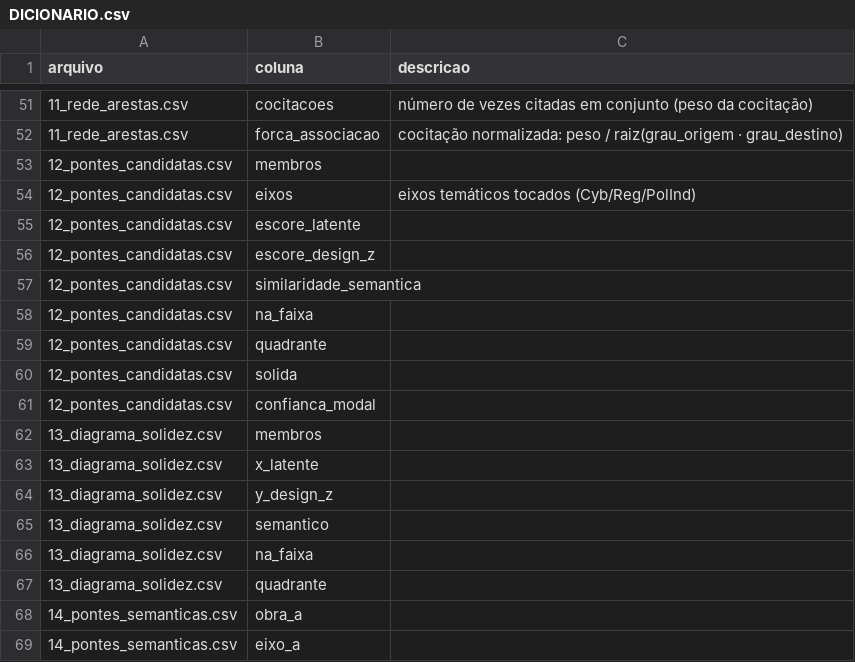
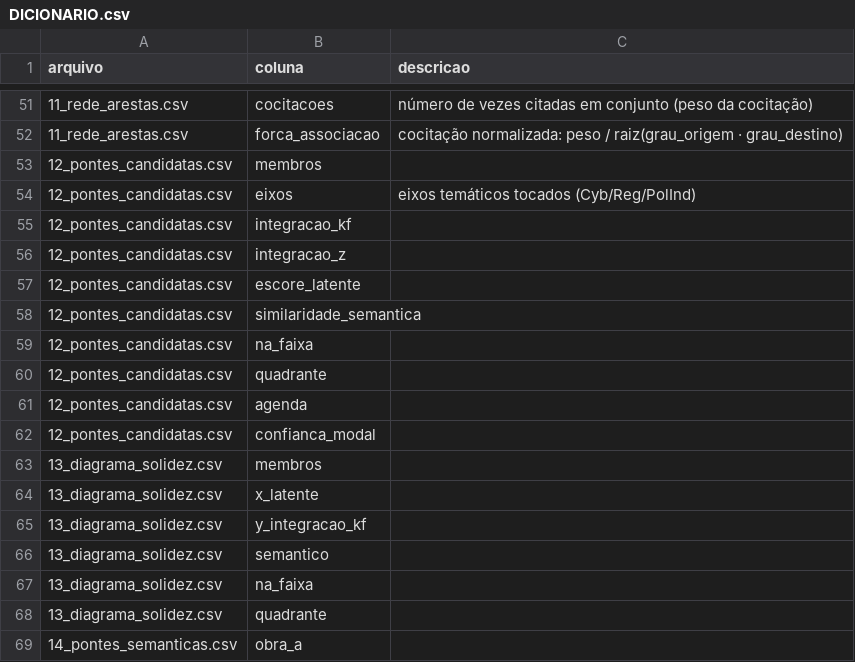
Before and after one commit to freirelucas/cibernetica-regula-o-politica-industrial, a CSV file: docs/dados/DICIONARIO.csv, drawn as a sheet; only a part is shown, gaps mark what is left out; the shorter side is filled out with more unchanged rows.

```diff
--- a/docs/dados/DICIONARIO.csv
+++ b/docs/dados/DICIONARIO.csv
@@ -54,4 +54,5 @@ arquivo,coluna,descricao
 12_pontes_candidatas.csv,eixos,eixos temáticos tocados (Cyb/Reg/PolInd)
+12_pontes_candidatas.csv,integracao_kf,
+12_pontes_candidatas.csv,integracao_z,
 12_pontes_candidatas.csv,escore_latente,
-12_pontes_candidatas.csv,escore_design_z,
 12_pontes_candidatas.csv,similaridade_semantica,
@@ -59,3 +60,3 @@ arquivo,coluna,descricao
 12_pontes_candidatas.csv,quadrante,
-12_pontes_candidatas.csv,solida,
+12_pontes_candidatas.csv,agenda,
 12_pontes_candidatas.csv,confianca_modal,
@@ -63,3 +64,3 @@ arquivo,coluna,descricao
 13_diagrama_solidez.csv,x_latente,
-13_diagrama_solidez.csv,y_design_z,
+13_diagrama_solidez.csv,y_integracao_kf,
 13_diagrama_solidez.csv,semantico,
```
Also changed, not shown: 14 other files.
